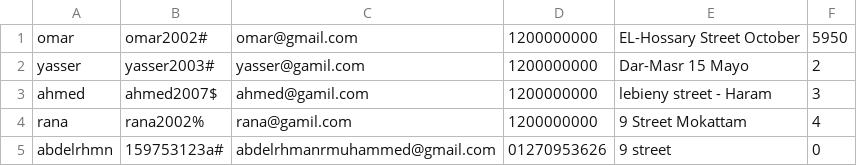
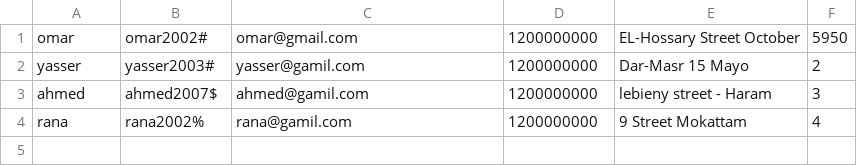
Before and after one commit to AbdelrhmanReda17/Toffee, a CSV file: src/ApplicationData/CustomersData.csv, drawn as a sheet; the diff names each change by its address in the sheet, - before the commit and + after, or states it on an @@ line.

```diff
--- a/src/ApplicationData/CustomersData.csv
+++ b/src/ApplicationData/CustomersData.csv
-row 5: abdelrhmn | 159753123a# | abdelrhmanrmuhammed@gmail.com | 01270953626 | 9 street | 0
```
Also changed, not shown: bin/ApplicationData/CustomersData.csv, 17 other files.
